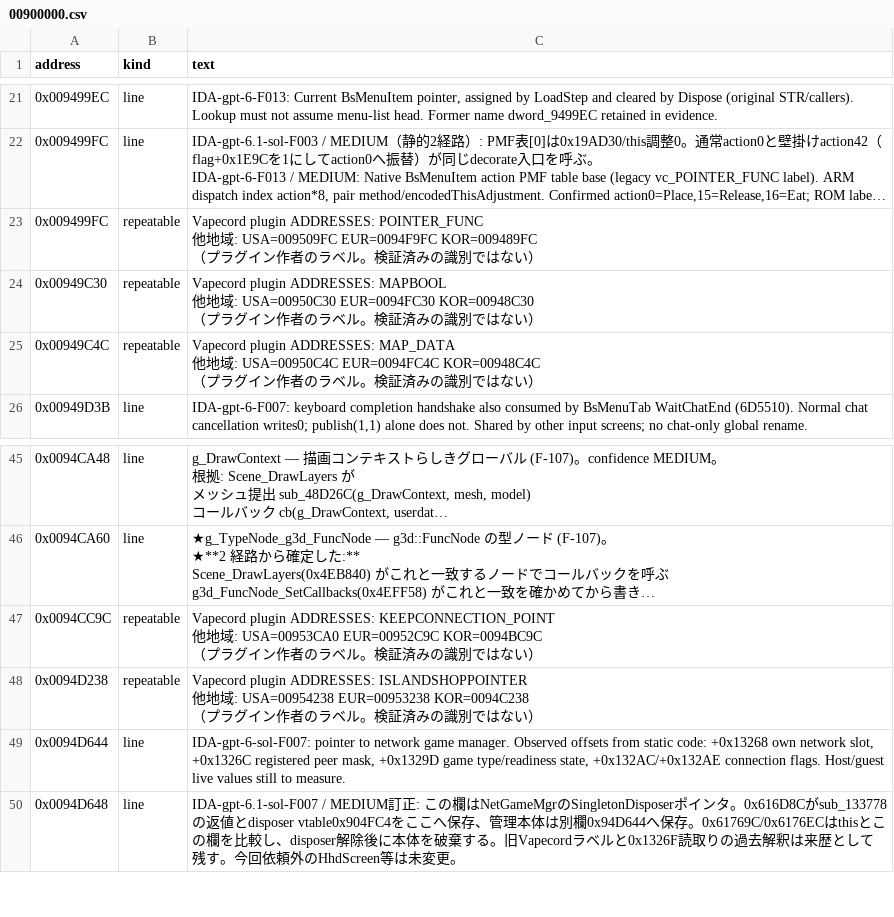
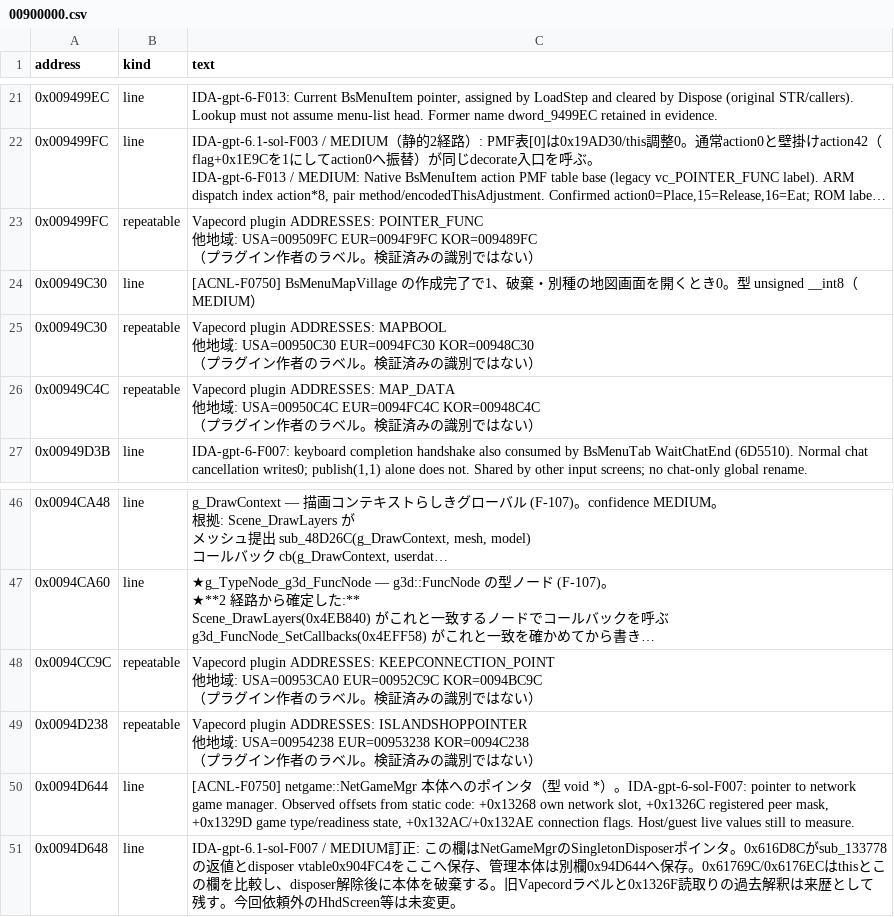
Before and after one commit to yak9909/ac3ds-re, a CSV file: symbols/acnl_jpn_v15/comments/00900000.csv, drawn as a sheet; only a part is shown, gaps mark what is left out; long unchanged cells end in …; addresses are those after the commit; the diff names each change by its address in the sheet, - before the commit and + after, or states it on an @@ line.

```diff
--- a/symbols/acnl_jpn_v15/comments/00900000.csv
+++ b/symbols/acnl_jpn_v15/comments/00900000.csv
+row 24: 0x00949C30 | line | [ACNL-F0750] BsMenuMapVillage の作成完了で1、破棄・別種の地図画面を開くとき0。型 unsigned __int8（MEDIUM）
-C50 (text): IDA-gpt-6-sol-F007: pointer…
+C50 (text): [ACNL-F0750] netgame::NetGameMgr 本体へのポインタ（型 void *）。IDA-gpt-6-sol-F007: pointer…
```
Also changed, not shown: symbols/acnl_jpn_v15/comments/00200000.csv, symbols/acnl_jpn_v15/functions/00100000.csv, 9 other files.
